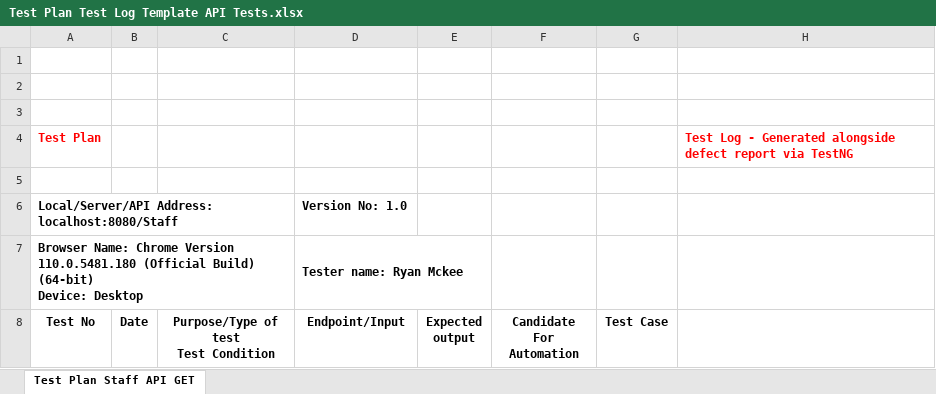
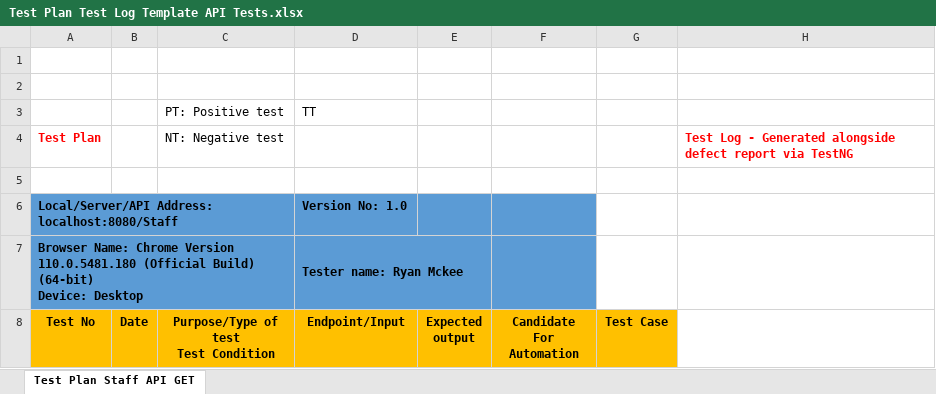
Before and after one commit to Ryan-McKee2001/SET_DIPLOMA, an Excel workbook: APITesting/APITesting/Test Plan Test Log Template API Tests.xlsx, sheet Test Plan Staff API GET, drawn as a sheet; only a part is shown; values as stored, in another font and other column widths than the file's, no borders; the diff covers the shown part only; the diff names each change by its address in the sheet, - before the commit and + after, or states it on an @@ line.

Commit message:
updating rest assured tests

```diff
--- a/APITesting/APITesting/Test Plan Test Log Template API Tests.xlsx (sheet Test Plan Staff API GET)
+++ b/APITesting/APITesting/Test Plan Test Log Template API Tests.xlsx (sheet Test Plan Staff API GET)
-row 3: (empty)
+row 3:  |  | PT: Positive test | TT
-C4: (empty)
+C4: NT: Negative test
-A6:F7 fill: none
+A6:F7 fill: #5B9BD5
-A8:G8 fill: none
+A8:G8 fill: #FFC000
```
Also changed, not shown: 12 edited cells and cell formats elsewhere in this sheet, 14 other files.
